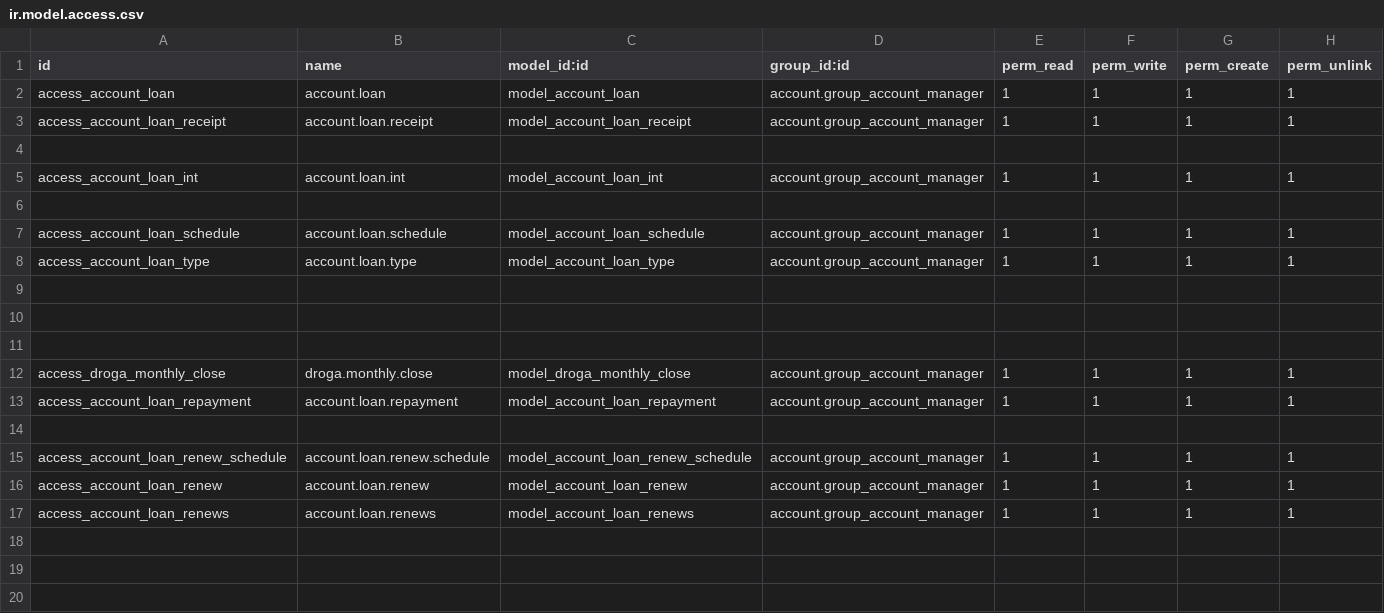
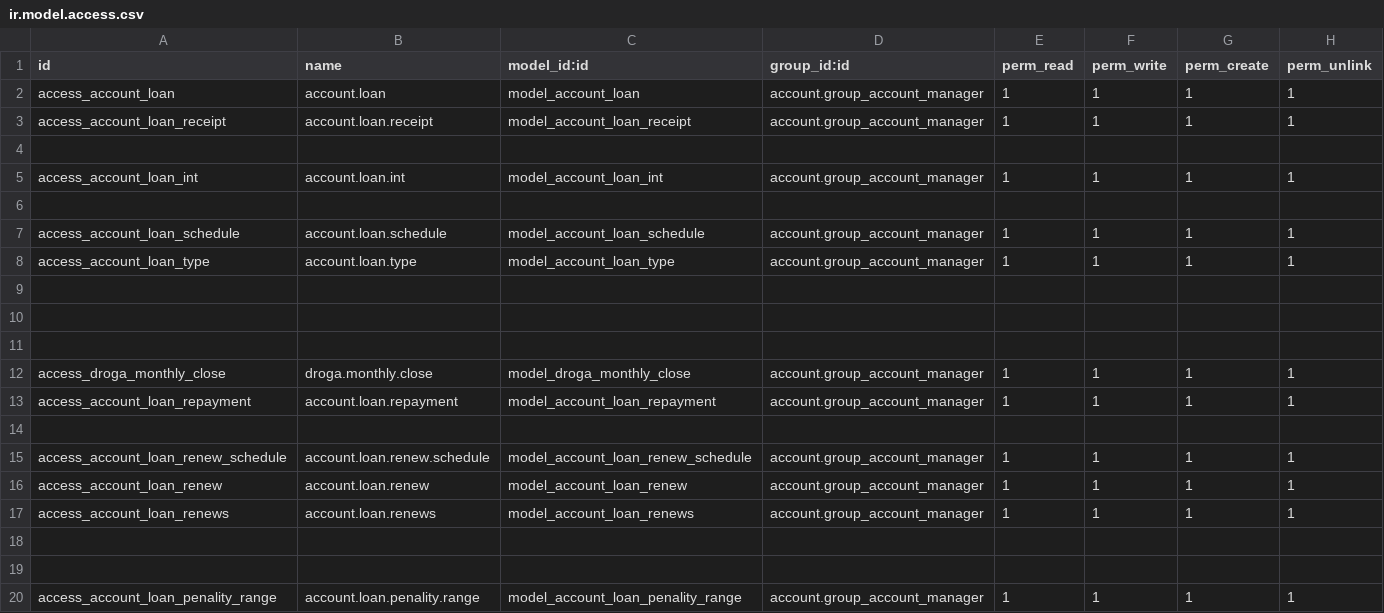
Before and after one commit to phillmona-dev/ecs_erp, a CSV file: droga_treasury/security/ir.model.access.csv, drawn as a sheet.

Commit message:
treasury validations

```diff
--- a/droga_treasury/security/ir.model.access.csv
+++ b/droga_treasury/security/ir.model.access.csv
@@ -17 +17,4 @@ access_account_loan_renew,account.loan.renew,model_account_loan_renew,account.gr
 access_account_loan_renews,account.loan.renews,model_account_loan_renews,account.group_account_manager,1,1,1,1
+
+
+access_account_loan_penality_range,account.loan.penality.range,model_account_loan_penality_range,account.group_account_manager,1,1,1,1
```
Also changed, not shown: 12 other files.
